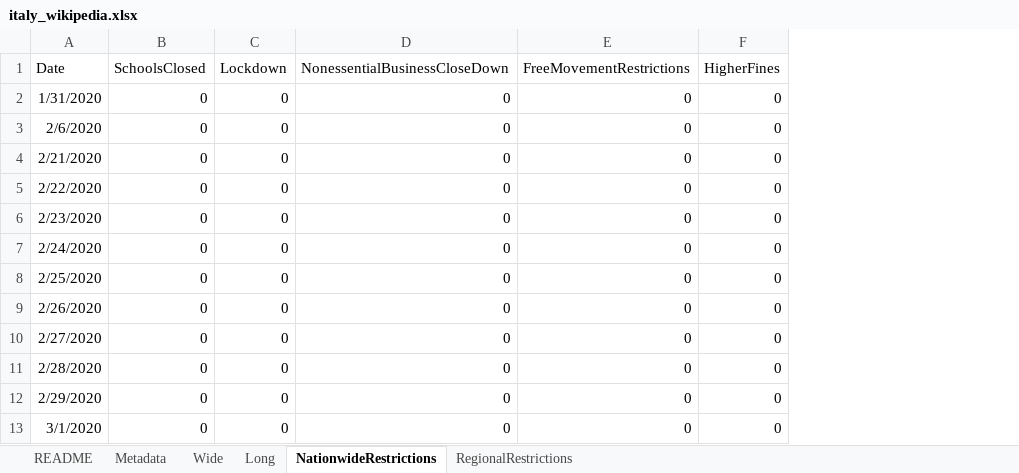
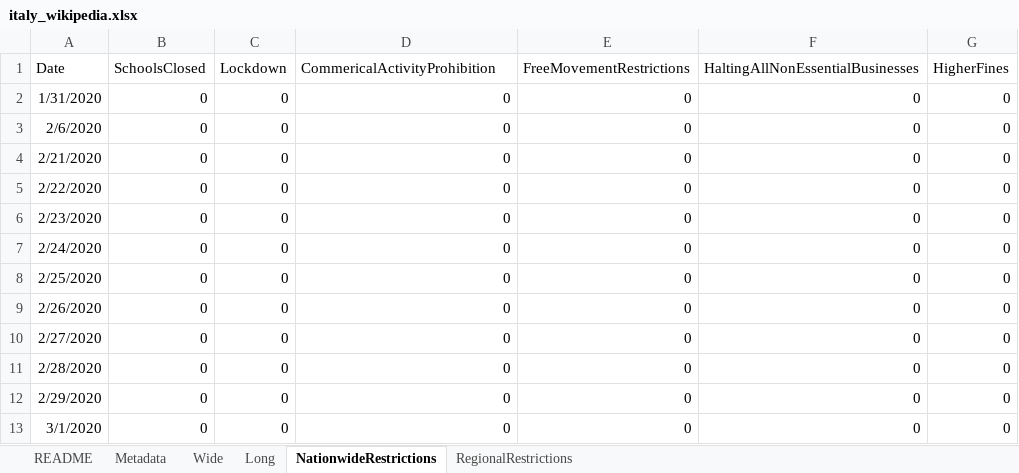
Before and after one commit to mikeweltevrede/master_thesis_corona, an Excel workbook: data/italy_wikipedia.xlsx, sheet NationwideRestrictions, drawn as a sheet; only a part is shown; values as stored, in another font and other column widths than the file's, no borders; table styles not drawn; the diff names each change by its address in the sheet, - before the commit and + after, or states it on an @@ line.

Commit message:
Update data

```diff
--- a/data/italy_wikipedia.xlsx (sheet NationwideRestrictions)
+++ b/data/italy_wikipedia.xlsx (sheet NationwideRestrictions)
+column F (HaltingAllNonEssentialBusinesses), rows 2-13: all 0
-D1: NonessentialBusinessCloseDown
+D1: CommericalActivityProhibition
```
Also changed, not shown: formulas that keep their value, 1 other file.
